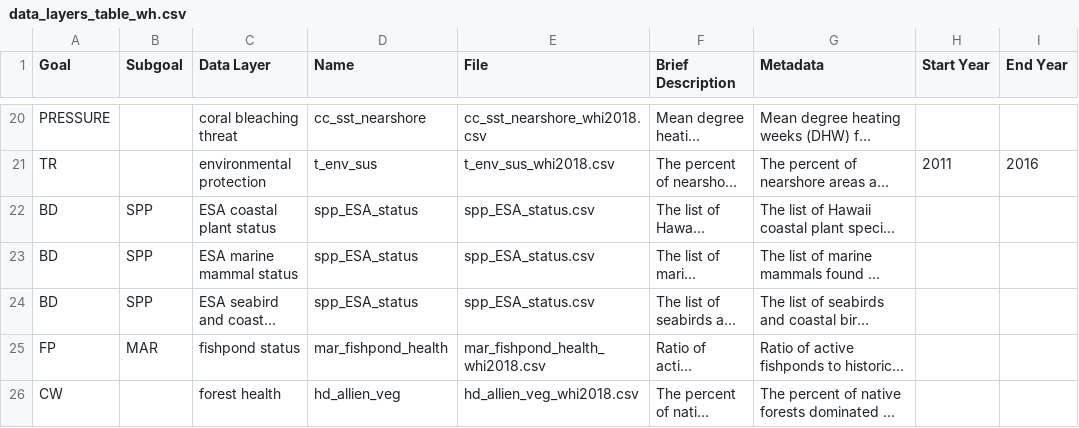
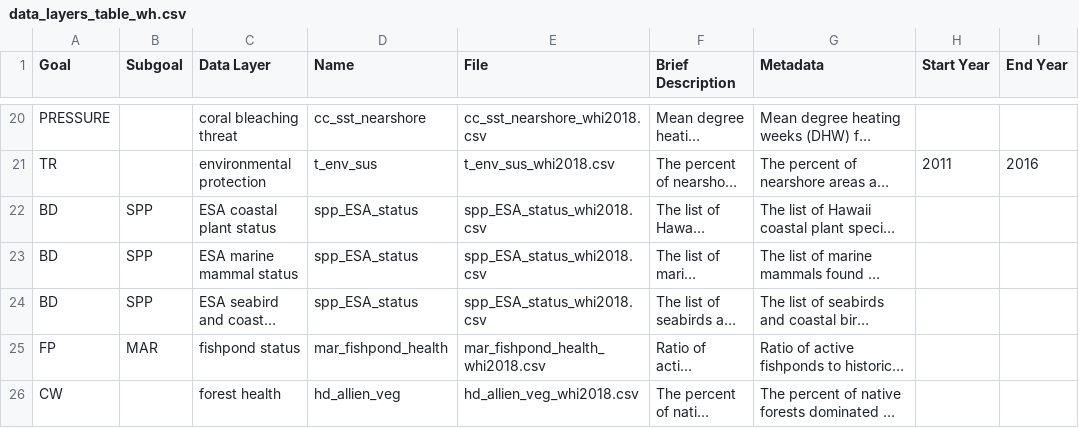
Before and after one commit to OHI-Science/whi, a CSV file: region2017/data_layers_table_wh.csv, drawn as a sheet; only a part is shown, gaps mark what is left out; long unchanged cells end in …; the diff names each change by its address in the sheet, - before the commit and + after, or states it on an @@ line.

Commit message:
fixed spp_status link

```diff
--- a/region2017/data_layers_table_wh.csv
+++ b/region2017/data_layers_table_wh.csv
-E22:E24 (File): spp_ESA_status.csv
+E22:E24 (File): spp_ESA_status_whi2018.csv
```
Also changed, not shown: 1 other file.
